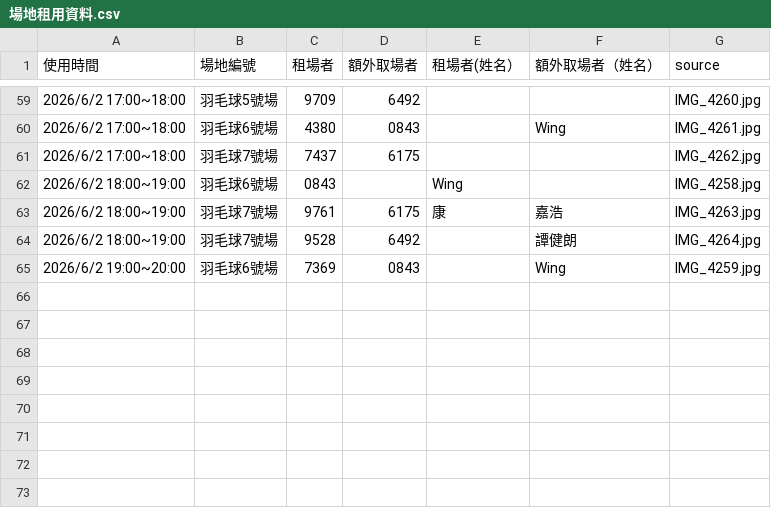
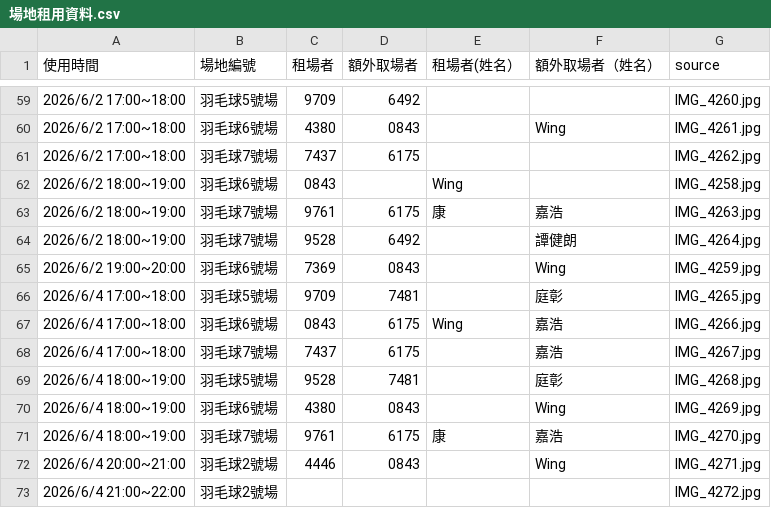
Before and after one commit to adidasracket-Lao/sports-court-booking, a CSV file: 場地租用資料.csv, drawn as a sheet; only a part is shown, gaps mark what is left out.

```diff
--- a/場地租用資料.csv
+++ b/場地租用資料.csv
@@ -65 +65,9 @@
 2026/6/2 19:00~20:00,羽毛球6號場,7369,0843,,Wing,IMG_4259.jpg
+2026/6/4 17:00~18:00,羽毛球5號場,9709,7481,,庭彰,IMG_4265.jpg
+2026/6/4 17:00~18:00,羽毛球6號場,0843,6175,Wing,嘉浩,IMG_4266.jpg
+2026/6/4 17:00~18:00,羽毛球7號場,7437,6175,,嘉浩,IMG_4267.jpg
+2026/6/4 18:00~19:00,羽毛球5號場,9528,7481,,庭彰,IMG_4268.jpg
+2026/6/4 18:00~19:00,羽毛球6號場,4380,0843,,Wing,IMG_4269.jpg
+2026/6/4 18:00~19:00,羽毛球7號場,9761,6175,康,嘉浩,IMG_4270.jpg
+2026/6/4 20:00~21:00,羽毛球2號場,4446,0843,,Wing,IMG_4271.jpg
+2026/6/4 21:00~22:00,羽毛球2號場,,,,,IMG_4272.jpg
```
Also changed, not shown: 9 other files.
